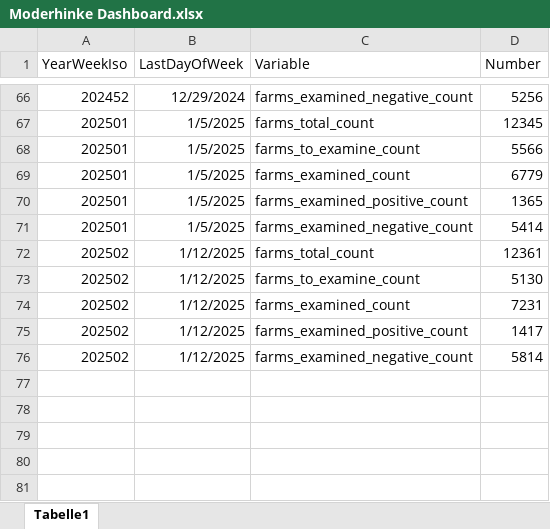
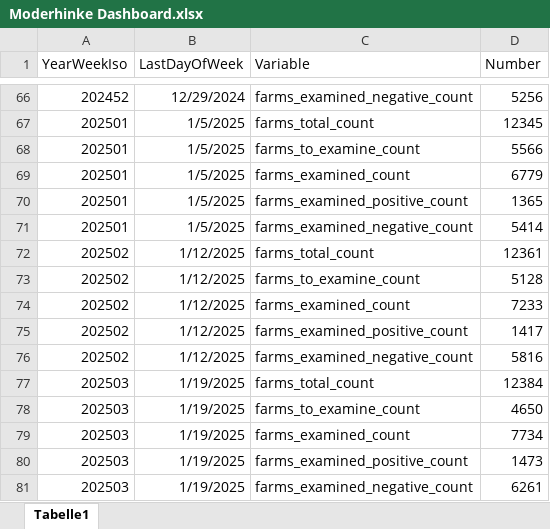
Before and after one commit to BLV-OSAV-USAV/data.blv.admin.ch, an Excel workbook: ogd/foot_rot_control_program/in/Moderhinke Dashboard.xlsx, sheet Tabelle1, drawn as a sheet; only a part is shown, gaps mark what is left out; values as stored, in another font and other column widths than the file's, no borders; the diff covers the shown part only; the diff names each change by its address in the sheet, - before the commit and + after, or states it on an @@ line.

Commit message:
Add files via upload

```diff
--- a/ogd/foot_rot_control_program/in/Moderhinke Dashboard.xlsx (sheet Tabelle1)
+++ b/ogd/foot_rot_control_program/in/Moderhinke Dashboard.xlsx (sheet Tabelle1)
-D73 (Number): 5130
+D73 (Number): 5128
-D74 (Number): 7231
+D74 (Number): 7233
-D76 (Number): 5814
+D76 (Number): 5816
+row 77: 202503 | 1/19/2025 | farms_total_count | 12384
+row 78: 202503 | 1/19/2025 | farms_to_examine_count | 4650
+row 79: 202503 | 1/19/2025 | farms_examined_count | 7734
+row 80: 202503 | 1/19/2025 | farms_examined_positive_count | 1473
+row 81: 202503 | 1/19/2025 | farms_examined_negative_count | 6261
```
Also changed, not shown: 18 edited cells elsewhere in this sheet.
